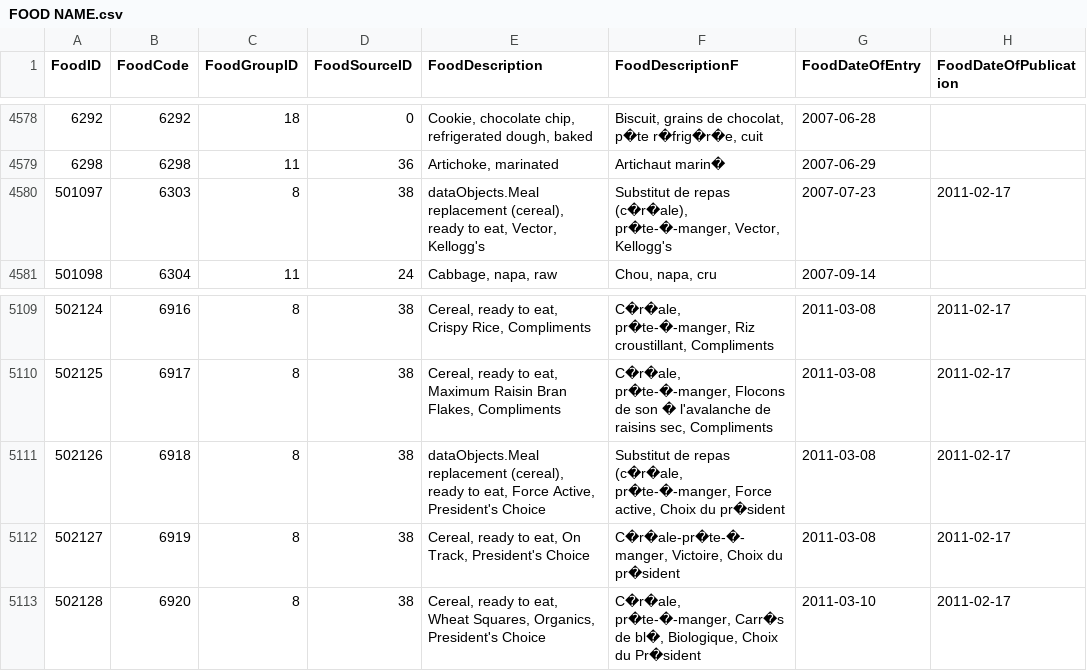
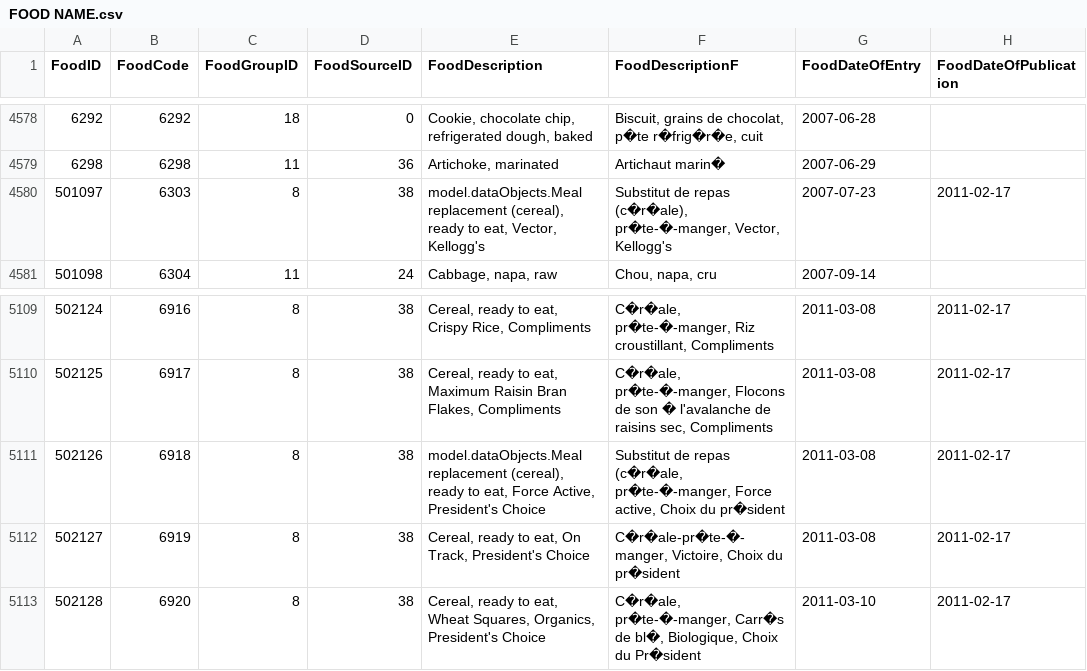
Before and after one commit to MM120-i/EECS3311-Project, a CSV file: src/Canada Nutrient File-20230924/FOOD NAME.csv, drawn as a sheet; only a part is shown, gaps mark what is left out; the diff names each change by its address in the sheet, - before the commit and + after, or states it on an @@ line.

```diff
--- a/src/Canada Nutrient File-20230924/FOOD NAME.csv
+++ b/src/Canada Nutrient File-20230924/FOOD NAME.csv
-E4580 (FoodDescription): dataObjects.Meal replacement (cereal),…
+E4580 (FoodDescription): model.dataObjects.Meal replacement (cereal),…
-E5111 (FoodDescription): dataObjects.Meal replacement (cereal),…
+E5111 (FoodDescription): model.dataObjects.Meal replacement (cereal),…
```
Also changed, not shown: src/Canada Nutrient File-20230924/NUTRIENT SOURCE.csv, 40 other files.
